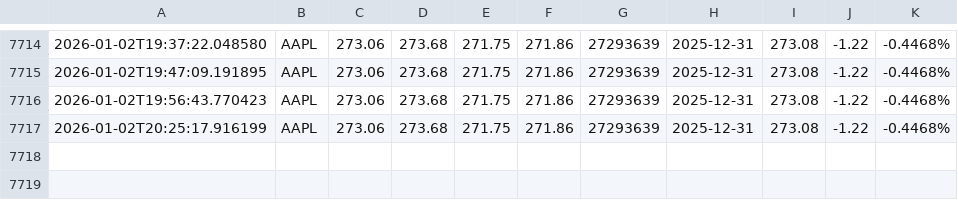
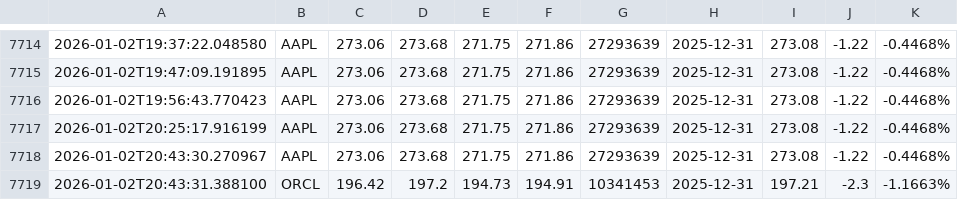
Before and after one commit to naresh-github-2005/Stock-Data-Collector, a CSV file: multiple_stocks_data.csv, drawn as a sheet; only a part is shown, gaps mark what is left out.

```diff
--- a/multiple_stocks_data.csv
+++ b/multiple_stocks_data.csv
@@ -7717 +7717,3 @@
 2026-01-02T20:25:17.916199,AAPL,273.06,273.68,271.75,271.86,27293639,2025-12-31,273.08,-1.22,-0.4468%
+2026-01-02T20:43:30.270967,AAPL,273.06,273.68,271.75,271.86,27293639,2025-12-31,273.08,-1.22,-0.4468%
+2026-01-02T20:43:31.388100,ORCL,196.42,197.2,194.73,194.91,10341453,2025-12-31,197.21,-2.3,-1.1663%
```
